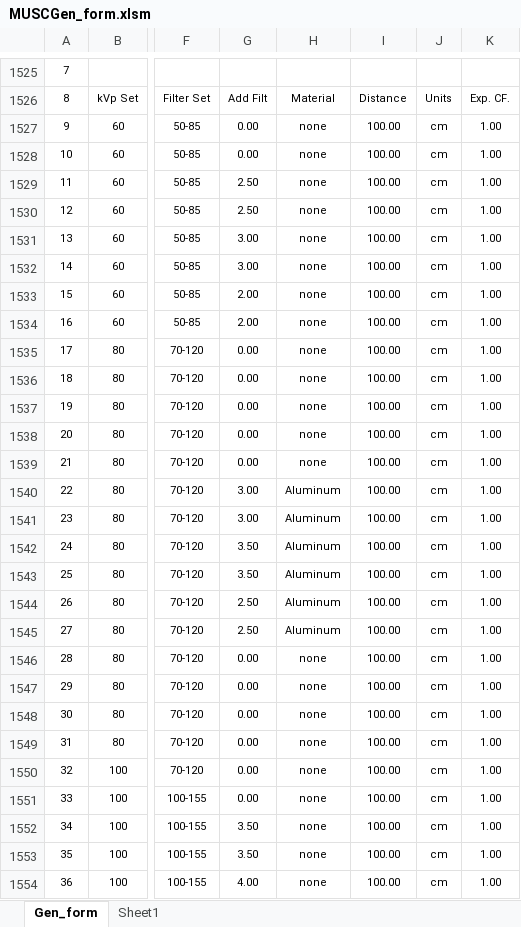
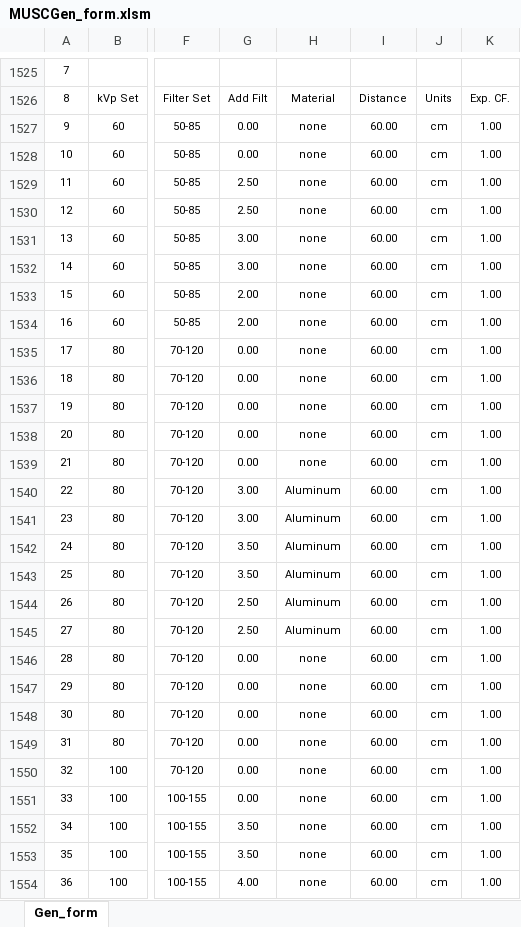
Before and after one commit to imabug/EquipTestingSpreadsheets, an Excel workbook: MUSCGen_form.xlsm, sheet Gen_form, drawn as a sheet; only a part is shown, gaps mark what is left out; values as stored, in another font and other column widths than the file's, no borders; charts and pictures and conditional formats not drawn; the diff covers the shown part only; the diff names each change by its address in the sheet, - before the commit and + after, or states it on an @@ line.

```diff
--- a/MUSCGen_form.xlsm (sheet Gen_form)
+++ b/MUSCGen_form.xlsm (sheet Gen_form)
-sheet tab: Sheet1
-I1527:I1554: 100.00
+I1527:I1554: 60.00
```
Also changed, not shown: 1 added row, 1 removed row and 126 edited cells elsewhere in this sheet, charts or pictures, 1 other file.
